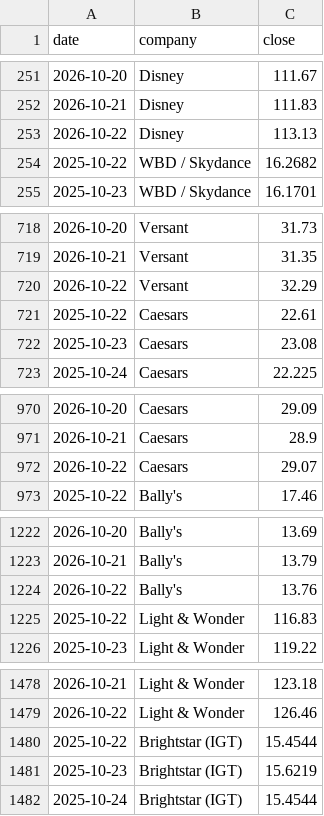
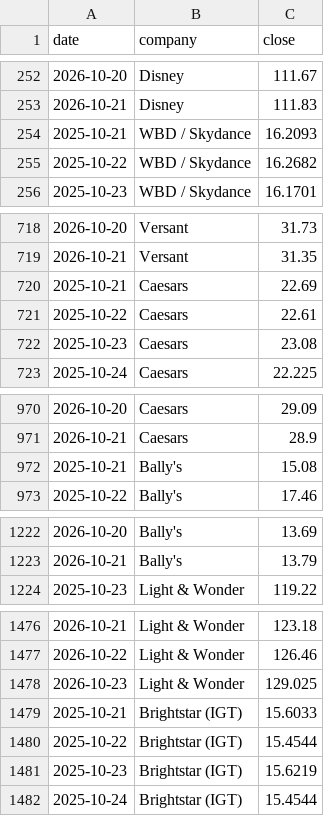
Before and after one commit to hrishi9635/client-intel, a CSV file: data/prices.csv, drawn as a sheet; only a part is shown, gaps mark what is left out; removed rows and columns are numbered as before the commit, all else as after; the diff covers the shown part only; the diff names each change by its address in the sheet, - before the commit and + after, or states it on an @@ line.

```diff
--- a/data/prices.csv
+++ b/data/prices.csv
-row 253: 2026-10-22 | Disney | 113.13
+row 254: 2025-10-21 | WBD / Skydance | 16.2093
-row 720: 2026-10-22 | Versant | 32.29
+row 720: 2025-10-21 | Caesars | 22.69
-row 972: 2026-10-22 | Caesars | 29.07
+row 972: 2025-10-21 | Bally's | 15.08
-row 1224: 2026-10-22 | Bally's | 13.76
-row 1225: 2025-10-22 | Light & Wonder | 116.83
+row 1478: 2026-10-23 | Light & Wonder | 129.025
+row 1479: 2025-10-21 | Brightstar (IGT) | 15.6033
```
Also changed, not shown: 4 added rows, 6 removed rows and 6 edited cells elsewhere in this file, data/fx.csv, data/market.csv, 3 other files.
